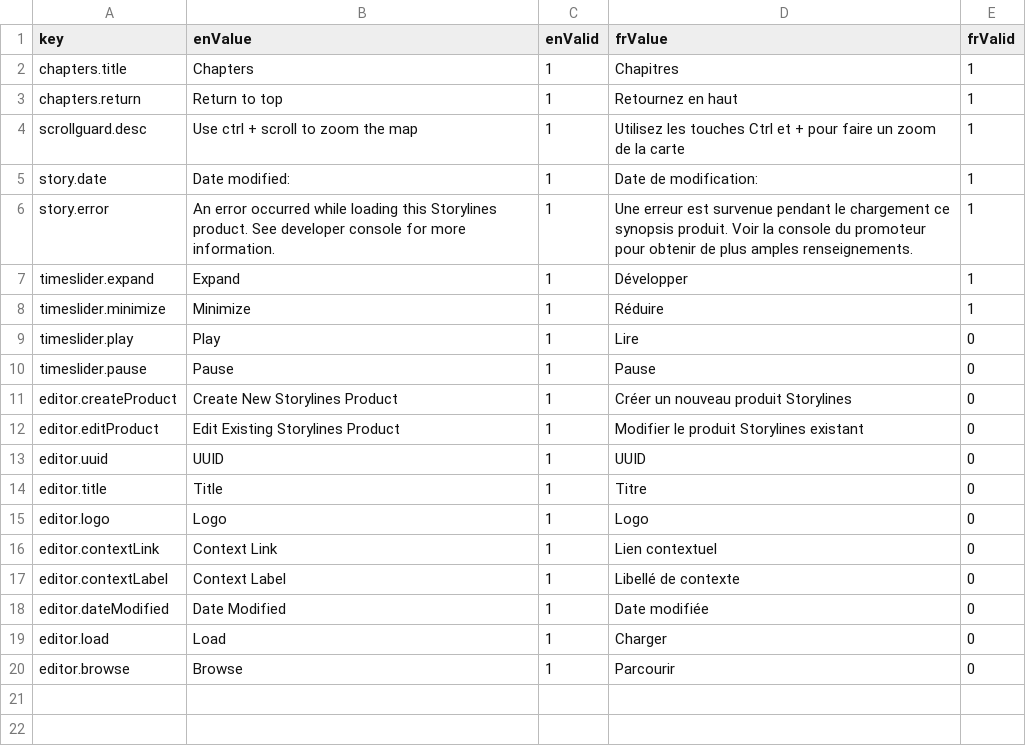
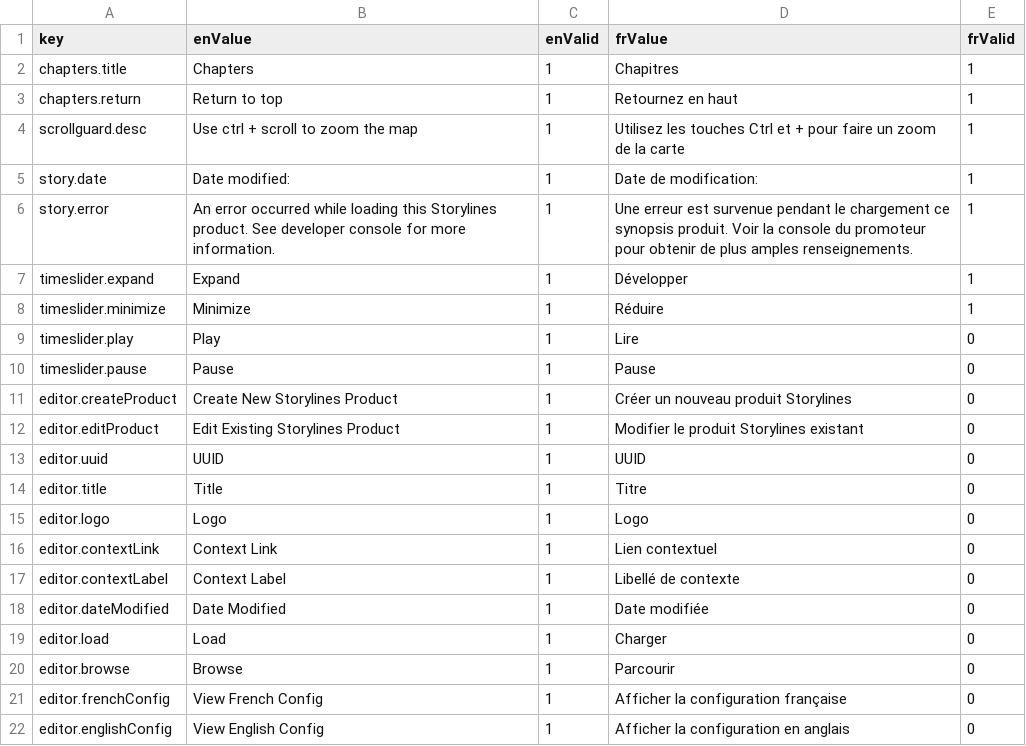
Before and after one commit to ramp4-pcar4/storylines-editor, a CSV file: src/lang/lang.csv, drawn as a sheet.

Commit message:
add demo markdown editor; swap to French config

```diff
--- a/src/lang/lang.csv
+++ b/src/lang/lang.csv
@@ -20 +20,3 @@ editor.load,Load,1,Charger,0
 editor.browse,Browse,1,Parcourir,0
+editor.frenchConfig,View French Config,1,Afficher la configuration française,0
+editor.englishConfig,View English Config,1,Afficher la configuration en anglais,0
```
Also changed, not shown: 4 other files.
